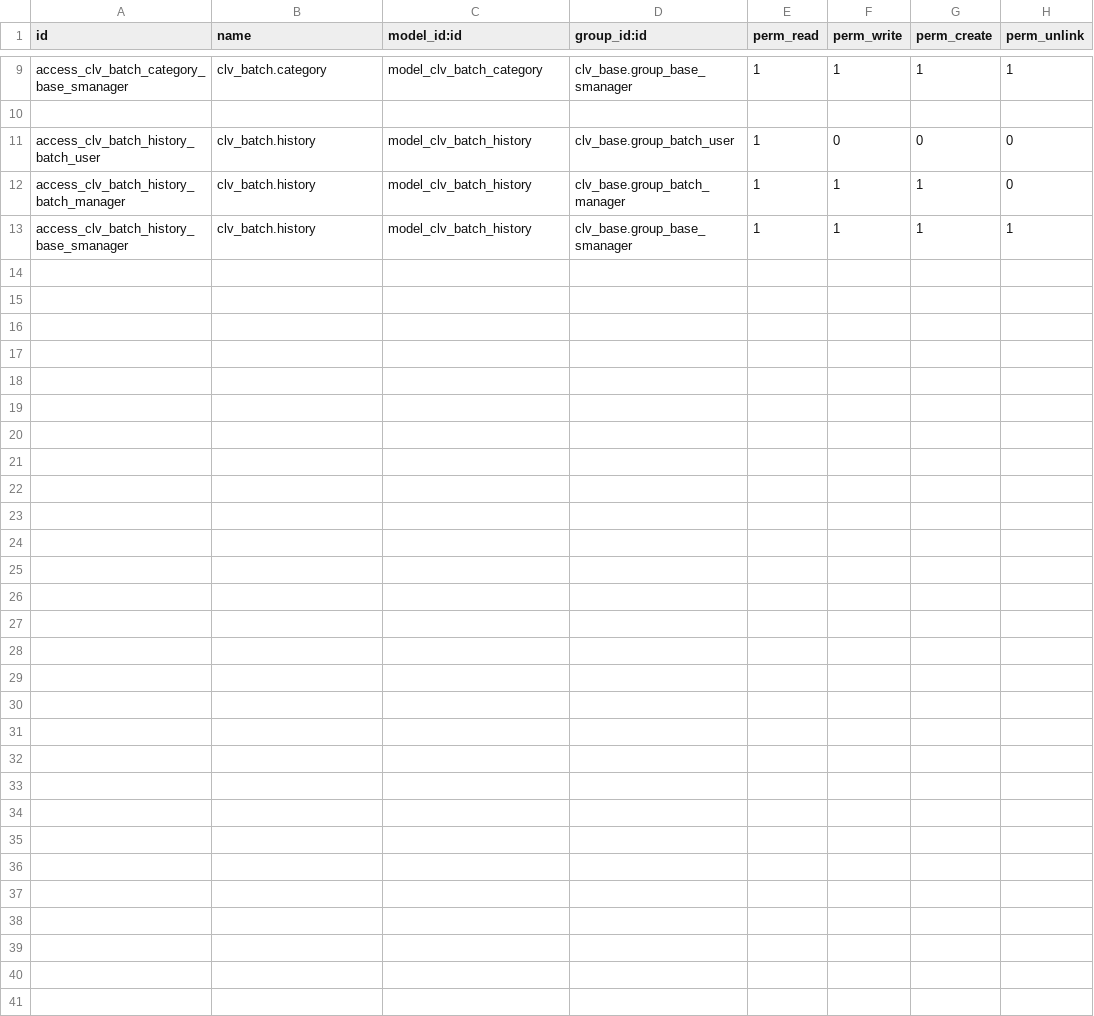
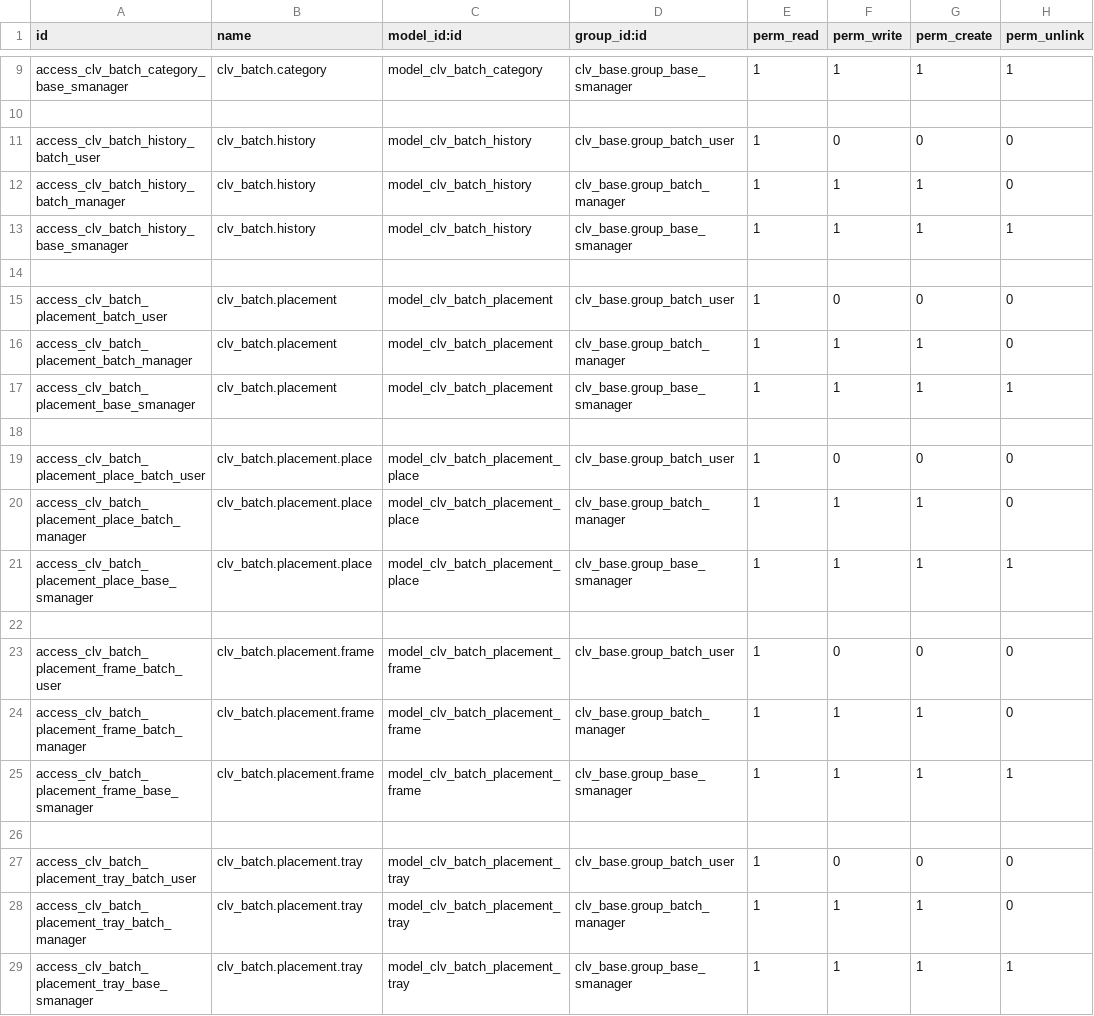
Before and after one commit to CLVsol/odoo_addons, a CSV file: clv_batch/security/ir.model.access.csv, drawn as a sheet; only a part is shown, gaps mark what is left out.

Commit message:
Updated "clv_batch", "clv_seedling", "clv_tray", and "clvagro",

```diff
--- a/clv_batch/security/ir.model.access.csv
+++ b/clv_batch/security/ir.model.access.csv
@@ -13 +13,17 @@ access_clv_batch_history_batch_manager,clv_batch.history,model_clv_batch_history
 access_clv_batch_history_base_smanager,clv_batch.history,model_clv_batch_history,clv_base.group_base_smanager,1,1,1,1
+
+access_clv_batch_placement_batch_user,clv_batch.placement,model_clv_batch_placement,clv_base.group_batch_user,1,0,0,0
+access_clv_batch_placement_batch_manager,clv_batch.placement,model_clv_batch_placement,clv_base.group_batch_manager,1,1,1,0
+access_clv_batch_placement_base_smanager,clv_batch.placement,model_clv_batch_placement,clv_base.group_base_smanager,1,1,1,1
+
+access_clv_batch_placement_place_batch_user,clv_batch.placement.place,model_clv_batch_placement_place,clv_base.group_batch_user,1,0,0,0
+access_clv_batch_placement_place_batch_manager,clv_batch.placement.place,model_clv_batch_placement_place,clv_base.group_batch_manager,1,1,1,0
+access_clv_batch_placement_place_base_smanager,clv_batch.placement.place,model_clv_batch_placement_place,clv_base.group_base_smanager,1,1,1,1
+
+access_clv_batch_placement_frame_batch_user,clv_batch.placement.frame,model_clv_batch_placement_frame,clv_base.group_batch_user,1,0,0,0
+access_clv_batch_placement_frame_batch_manager,clv_batch.placement.frame,model_clv_batch_placement_frame,clv_base.group_batch_manager,1,1,1,0
+access_clv_batch_placement_frame_base_smanager,clv_batch.placement.frame,model_clv_batch_placement_frame,clv_base.group_base_smanager,1,1,1,1
+
+access_clv_batch_placement_tray_batch_user,clv_batch.placement.tray,model_clv_batch_placement_tray,clv_base.group_batch_user,1,0,0,0
+access_clv_batch_placement_tray_batch_manager,clv_batch.placement.tray,model_clv_batch_placement_tray,clv_base.group_batch_manager,1,1,1,0
+access_clv_batch_placement_tray_base_smanager,clv_batch.placement.tray,model_clv_batch_placement_tray,clv_base.group_base_smanager,1,1,1,1
```
Also changed, not shown: clv_seedling/security/ir.model.access.csv, clv_tray/security/ir.model.access.csv, 21 other files.
